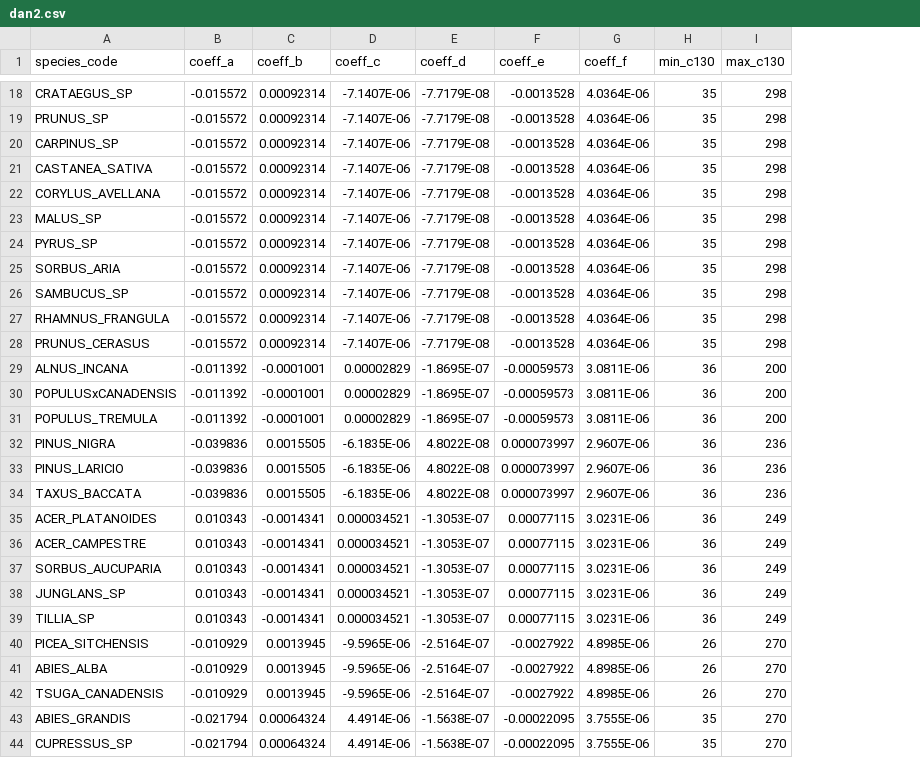
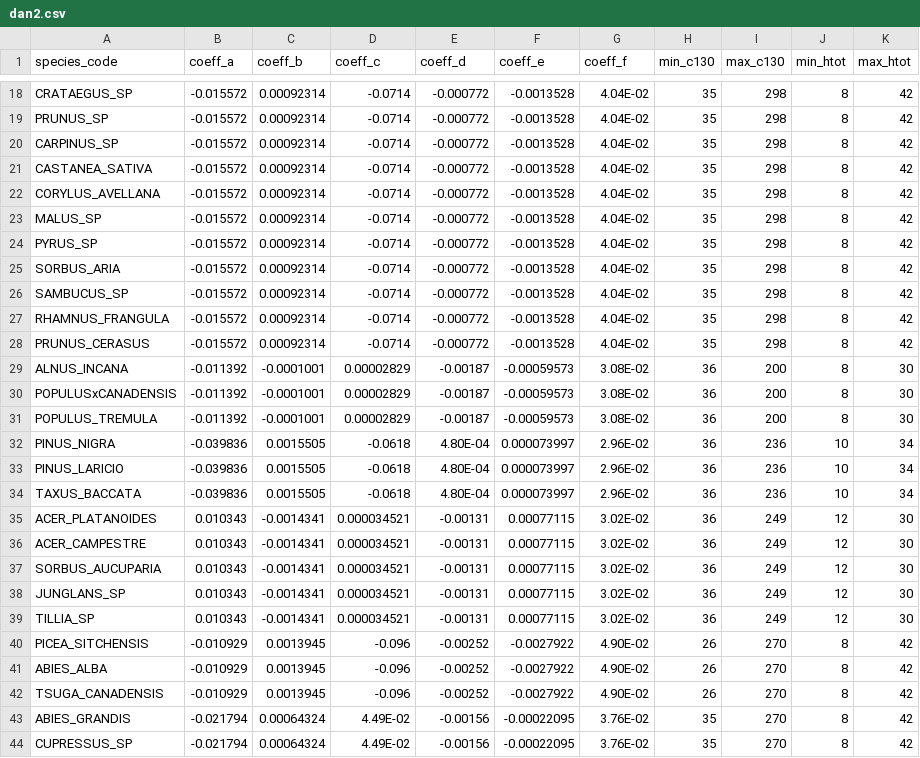
Before and after one commit to GauthierLigot/GCubeR, a CSV file: data-raw/dan2.csv, drawn as a sheet; only a part is shown, gaps mark what is left out; the diff covers the shown part only; the diff names each change by its address in the sheet, - before the commit and + after, or states it on an @@ line.

Commit message:
normalement les controle htot et hdom fonctionnent prob avec quercus sp pour dan1g

```diff
--- a/data-raw/dan2.csv
+++ b/data-raw/dan2.csv
+column J (min_htot), rows 18-44: 8 | 8 | 8 | 8 | 8 | 8 | 8 | 8 | 8 | 8 | 8 | 8 | 8 | 8 | 10 | 10 | 10 | 12 | 12 | 12 | 12 | 12 | 8 | 8 | 8 | 8 | 8
+column K (max_htot), rows 18-44: 42 | 42 | 42 | 42 | 42 | 42 | 42 | 42 | 42 | 42 | 42 | 30 | 30 | 30 | 34 | 34 | 34 | 30 | 30 | 30 | 30 | 30 | 42 | 42 | 42 | 42 | 42
-D18:D28 (coeff_c): -7.1407E-06
+D18:D28 (coeff_c): -0.0714
-E18:E28 (coeff_d): -7.7179E-08
+E18:E28 (coeff_d): -0.000772
-G18:G28 (coeff_f): 4.0364E-06
+G18:G28 (coeff_f): 4.04E-02
-E29:E31 (coeff_d): -1.8695E-07
+E29:E31 (coeff_d): -0.00187
-G29:G31 (coeff_f): 3.0811E-06
+G29:G31 (coeff_f): 3.08E-02
-D32:D34 (coeff_c): -6.1835E-06
+D32:D34 (coeff_c): -0.0618
-E32:E34 (coeff_d): 4.8022E-08
+E32:E34 (coeff_d): 4.80E-04
-G32:G34 (coeff_f): 2.9607E-06
+G32:G34 (coeff_f): 2.96E-02
-E35:E39 (coeff_d): -1.3053E-07
+E35:E39 (coeff_d): -0.00131
-G35:G39 (coeff_f): 3.0231E-06
+G35:G39 (coeff_f): 3.02E-02
-D40:D42 (coeff_c): -9.5965E-06
+D40:D42 (coeff_c): -0.096
-E40:E42 (coeff_d): -2.5164E-07
+E40:E42 (coeff_d): -0.00252
-G40:G42 (coeff_f): 4.8985E-06
+G40:G42 (coeff_f): 4.90E-02
-D43:D44 (coeff_c): 4.4914E-06
+D43:D44 (coeff_c): 4.49E-02
-E43:E44 (coeff_d): -1.5638E-07
+E43:E44 (coeff_d): -0.00156
-G43:G44 (coeff_f): 3.7555E-06
+G43:G44 (coeff_f): 3.76E-02
```
Also changed, not shown: 47 edited cells elsewhere in this file, data-raw/dan1g.csv, 5 other files.
